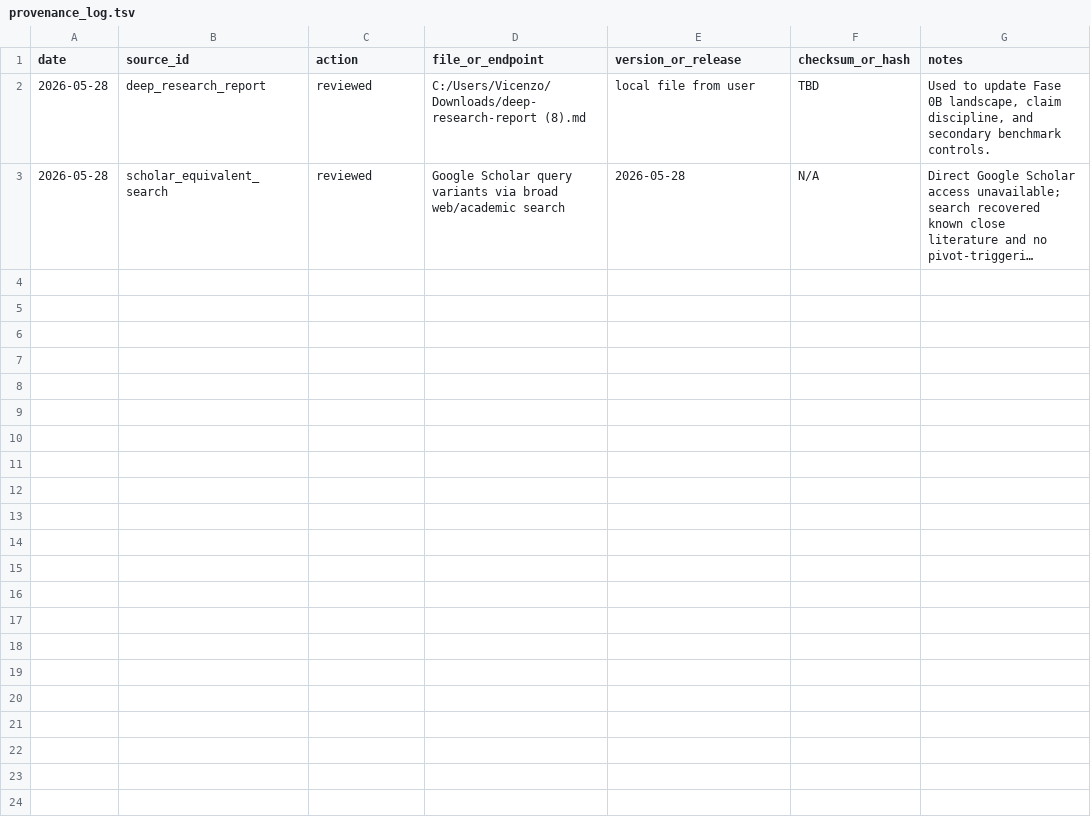
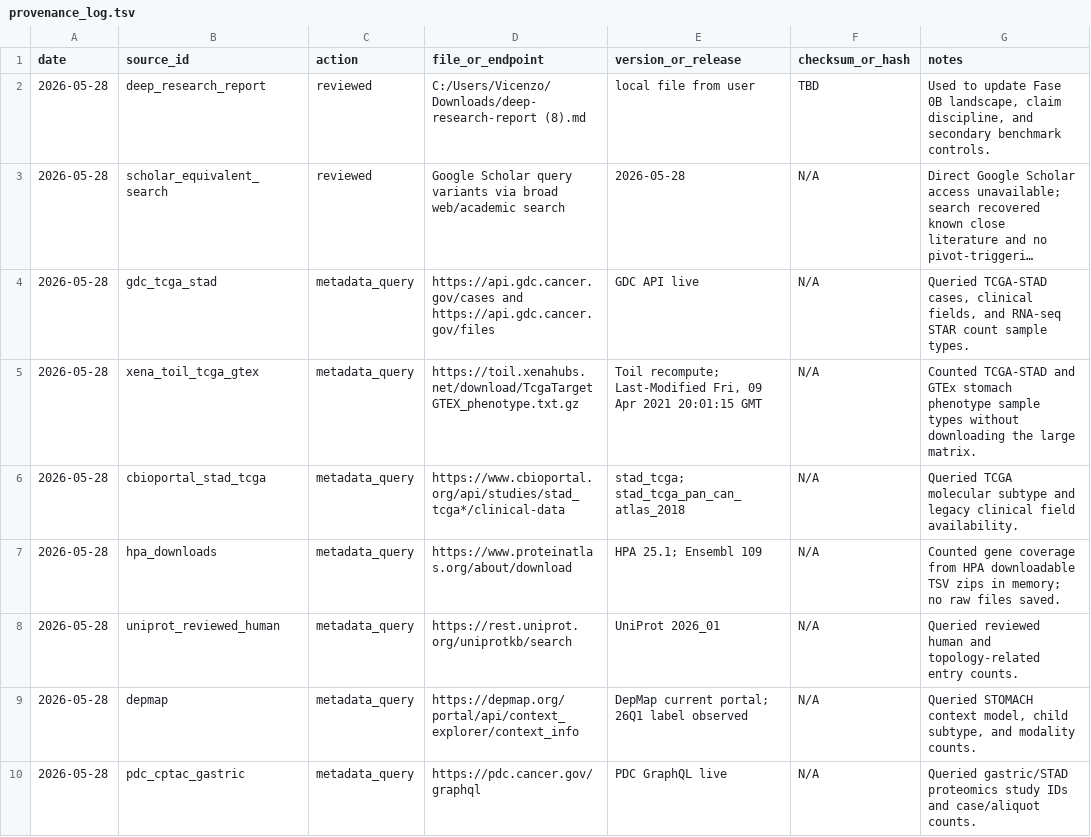
Before and after one commit to vicenzoscavino1999/surfaceome-gastric-cancer, a TSV file: docs/provenance_log.tsv, drawn as a sheet; long unchanged cells end in …; the diff names each change by its address in the sheet, - before the commit and + after, or states it on an @@ line.

Commit message:
Complete Fase 1 data inventory

```diff
--- a/docs/provenance_log.tsv
+++ b/docs/provenance_log.tsv
+row 4: 2026-05-28 | gdc_tcga_stad | metadata_query | https://api.gdc.cancer.gov/cases and https://api.gdc.cancer.gov/files | GDC API live | N/A | Queried TCGA-STAD cases, clinical fields, and RNA-seq STAR count sample types.
+row 5: 2026-05-28 | xena_toil_tcga_gtex | metadata_query | https://toil.xenahubs.net/download/TcgaTargetGTEX_phenotype.txt.gz | Toil recompute; Last-Modified Fri, 09 Apr 2021 20:01:15 GMT | N/A | Counted TCGA-STAD and GTEx stomach phenotype sample types without downloading the large matrix.
+row 6: 2026-05-28 | cbioportal_stad_tcga | metadata_query | https://www.cbioportal.org/api/studies/stad_tcga*/clinical-data | stad_tcga; stad_tcga_pan_can_atlas_2018 | N/A | Queried TCGA molecular subtype and legacy clinical field availability.
+row 7: 2026-05-28 | hpa_downloads | metadata_query | https://www.proteinatlas.org/about/download | HPA 25.1; Ensembl 109 | N/A | Counted gene coverage from HPA downloadable TSV zips in memory; no raw files saved.
+row 8: 2026-05-28 | uniprot_reviewed_human | metadata_query | https://rest.uniprot.org/uniprotkb/search | UniProt 2026_01 | N/A | Queried reviewed human and topology-related entry counts.
+row 9: 2026-05-28 | depmap | metadata_query | https://depmap.org/portal/api/context_explorer/context_info | DepMap current portal; 26Q1 label observed | N/A | Queried STOMACH context model, child subtype, and modality counts.
+row 10: 2026-05-28 | pdc_cptac_gastric | metadata_query | https://pdc.cancer.gov/graphql | PDC GraphQL live | N/A | Queried gastric/STAD proteomics study IDs and case/aliquot counts.
```
Also changed, not shown: docs/time_tracking.tsv, 16 other files.
